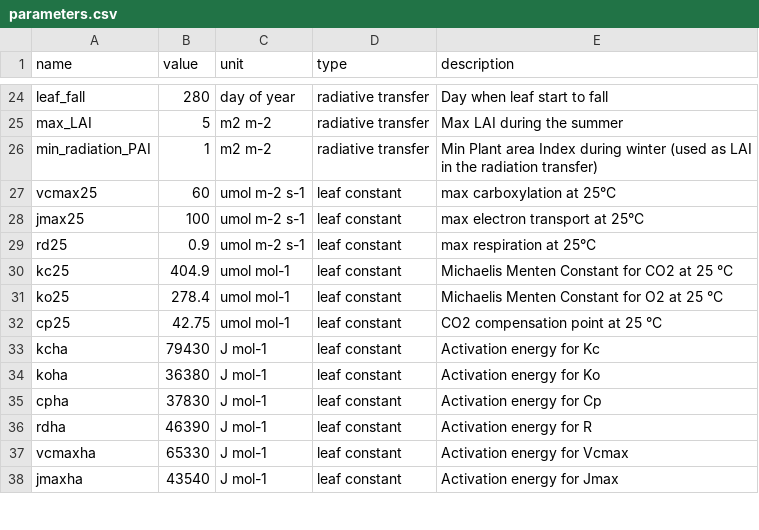
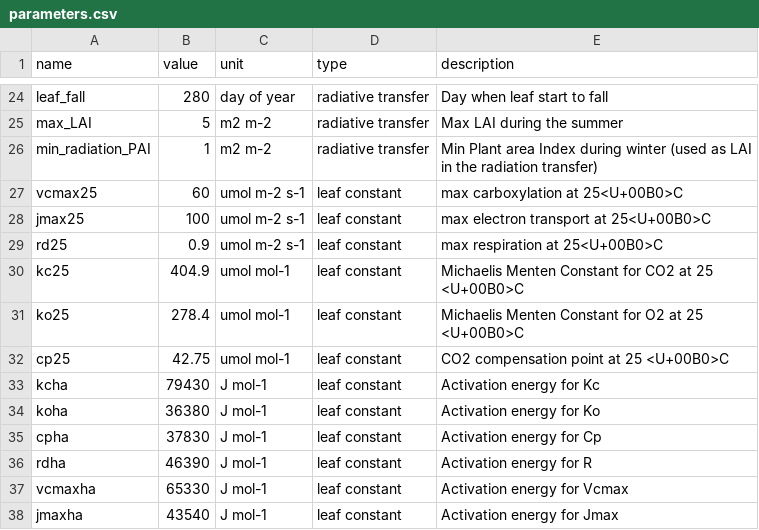
Before and after one commit to eap-fes-unigoe/canopy-model, a CSV file: parameters.csv, drawn as a sheet; only a part is shown, gaps mark what is left out; the diff names each change by its address in the sheet, - before the commit and + after, or states it on an @@ line.

```diff
--- a/parameters.csv
+++ b/parameters.csv
-E27 (description): max carboxylation at 25°C
+E27 (description): max carboxylation at 25<U+00B0>C
-E28 (description): max electron transport at 25°C
+E28 (description): max electron transport at 25<U+00B0>C
-E29 (description): max respiration at 25°C
+E29 (description): max respiration at 25<U+00B0>C
-E30 (description): …at 25 °C
+E30 (description): …at 25 <U+00B0>C
-E31 (description): Michaelis Menten Constant for O2 at 25 °C
+E31 (description): Michaelis Menten Constant for O2 at 25 <U+00B0>C
-E32 (description): CO2 compensation point at 25 °C
+E32 (description): CO2 compensation point at 25 <U+00B0>C
```
Also changed, not shown: 1 other file.
